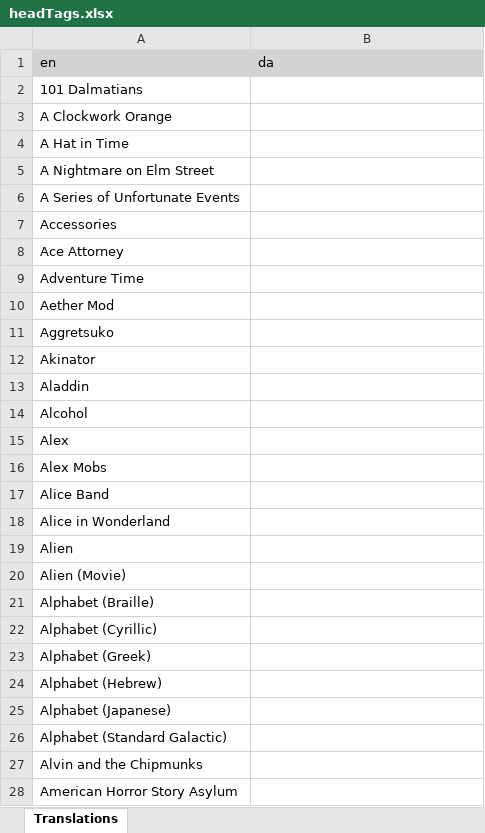
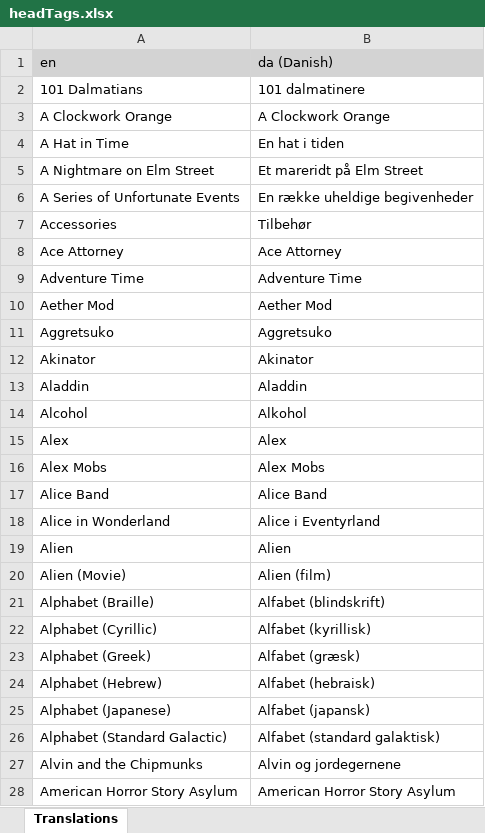
Before and after one commit to LordRazen/mchv2-translations-plugin, an Excel workbook: lang/da/headTags.xlsx, sheet Translations, drawn as a sheet; only a part is shown; values as stored, in another font and other column widths than the file's, no borders; the diff covers the shown part only; the diff names each change by its address in the sheet, - before the commit and + after, or states it on an @@ line.

```diff
--- a/lang/da/headTags.xlsx (sheet Translations)
+++ b/lang/da/headTags.xlsx (sheet Translations)
-B1: da
+B1: da (Danish)
-B2 (da (Danish)): (empty)
+B2 (da (Danish)): 101 dalmatinere
-B3 (da (Danish)): (empty)
+B3 (da (Danish)): A Clockwork Orange
-B4 (da (Danish)): (empty)
+B4 (da (Danish)): En hat i tiden
-B5 (da (Danish)): (empty)
+B5 (da (Danish)): Et mareridt på Elm Street
-B6 (da (Danish)): (empty)
+B6 (da (Danish)): En række uheldige begivenheder
-B7 (da (Danish)): (empty)
+B7 (da (Danish)): Tilbehør
-B8 (da (Danish)): (empty)
+B8 (da (Danish)): Ace Attorney
-B9 (da (Danish)): (empty)
+B9 (da (Danish)): Adventure Time
-B10 (da (Danish)): (empty)
+B10 (da (Danish)): Aether Mod
-B11 (da (Danish)): (empty)
+B11 (da (Danish)): Aggretsuko
-B12 (da (Danish)): (empty)
+B12 (da (Danish)): Akinator
-B13 (da (Danish)): (empty)
+B13 (da (Danish)): Aladdin
-B14 (da (Danish)): (empty)
+B14 (da (Danish)): Alkohol
-B15 (da (Danish)): (empty)
+B15 (da (Danish)): Alex
-B16 (da (Danish)): (empty)
+B16 (da (Danish)): Alex Mobs
-B17 (da (Danish)): (empty)
+B17 (da (Danish)): Alice Band
-B18 (da (Danish)): (empty)
+B18 (da (Danish)): Alice i Eventyrland
-B19 (da (Danish)): (empty)
+B19 (da (Danish)): Alien
-B20 (da (Danish)): (empty)
+B20 (da (Danish)): Alien (film)
-B21 (da (Danish)): (empty)
+B21 (da (Danish)): Alfabet (blindskrift)
-B22 (da (Danish)): (empty)
+B22 (da (Danish)): Alfabet (kyrillisk)
-B23 (da (Danish)): (empty)
+B23 (da (Danish)): Alfabet (græsk)
-B24 (da (Danish)): (empty)
+B24 (da (Danish)): Alfabet (hebraisk)
-B25 (da (Danish)): (empty)
+B25 (da (Danish)): Alfabet (japansk)
-B26 (da (Danish)): (empty)
+B26 (da (Danish)): Alfabet (standard galaktisk)
-B27 (da (Danish)): (empty)
+B27 (da (Danish)): Alvin og jordegernene
-B28 (da (Danish)): (empty)
+B28 (da (Danish)): American Horror Story Asylum
```
Also changed, not shown: 1137 edited cells elsewhere in this sheet, lang/et/headTags.xlsx, lang/zh/headTags.xlsx, 4 other files.
